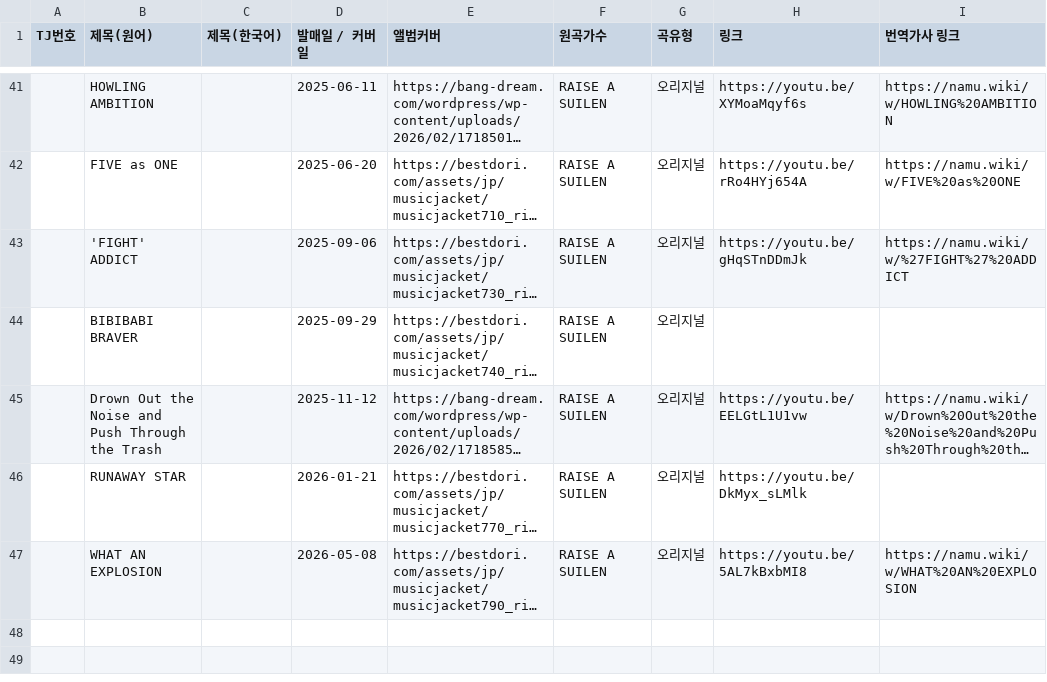
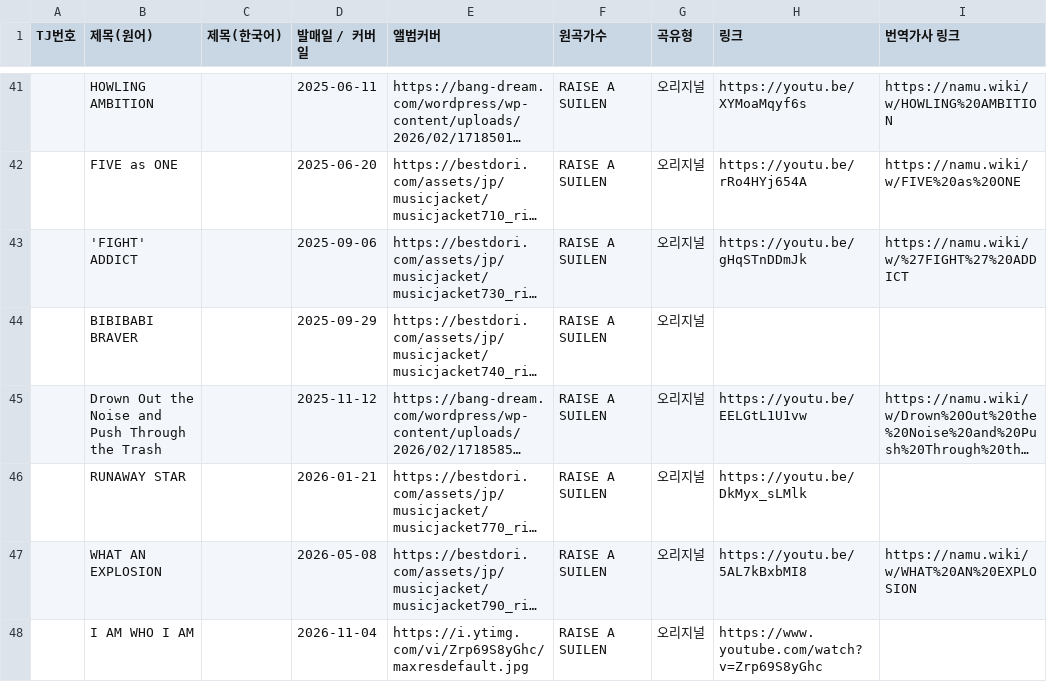
Before and after one commit to bandorigall/bandori_songs.github.io, a CSV file: ras.csv, drawn as a sheet; only a part is shown, gaps mark what is left out; long unchanged cells end in …; the diff names each change by its address in the sheet, - before the commit and + after, or states it on an @@ line.

```diff
--- a/ras.csv
+++ b/ras.csv
+row 48:  | I AM WHO I AM |  | 2026-11-04 | https://i.ytimg.com/vi/Zrp69S8yGhc/maxresdefault.jpg | RAISE A SUILEN | 오리지널 | https://www.youtube.com/watch?v=Zrp69S8yGhc
```
Also changed, not shown: morfonica.csv.
